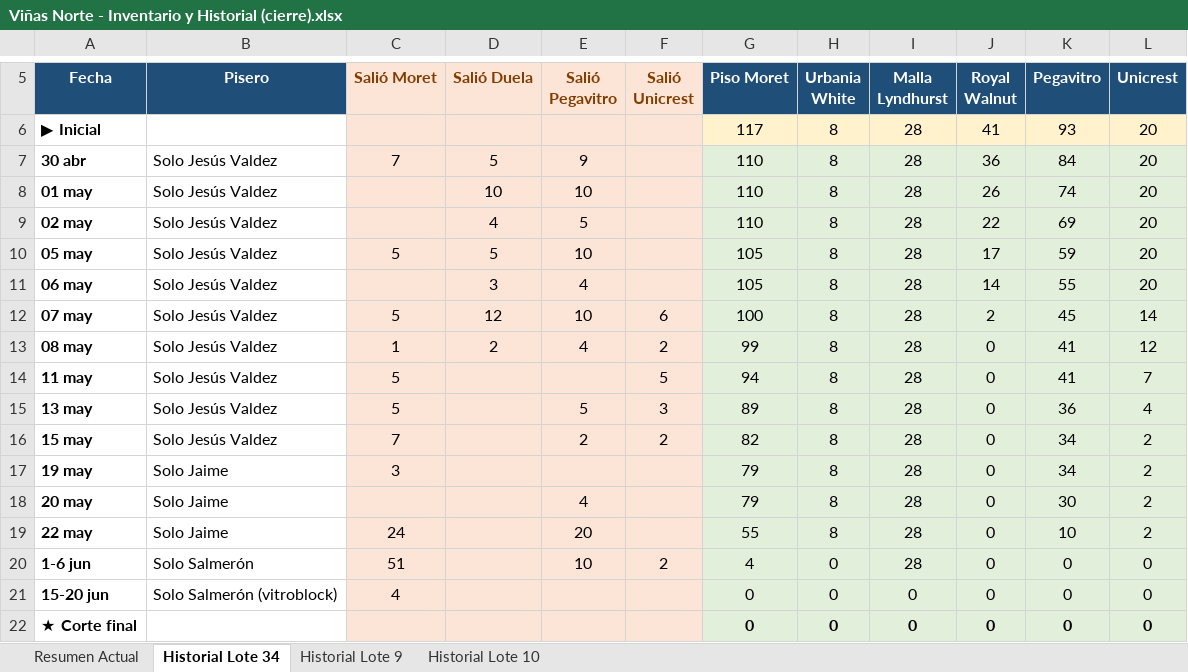
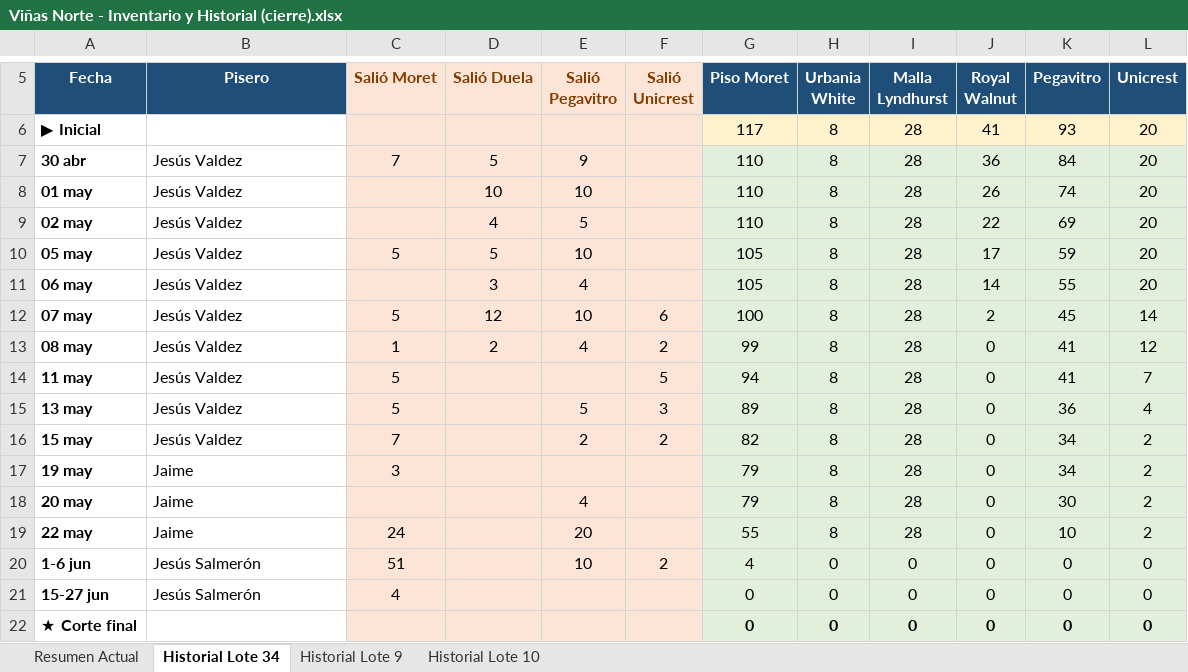
Before and after one commit to mauricioelnoob-boop/Autocad, an Excel workbook: Viñas Norte - Inventario y Historial (cierre).xlsx, sheet Historial Lote 34, drawn as a sheet; only a part is shown, gaps mark what is left out; values as stored, in another font and other column widths than the file's, no borders; the diff names each change by its address in the sheet, - before the commit and + after, or states it on an @@ line.

```diff
--- a/Viñas Norte - Inventario y Historial (cierre).xlsx (sheet Historial Lote 34)
+++ b/Viñas Norte - Inventario y Historial (cierre).xlsx (sheet Historial Lote 34)
-B7:B16 (Pisero): Solo Jesús Valdez
+B7:B16 (Pisero): Jesús Valdez
-B17:B19 (Pisero): Solo Jaime
+B17:B19 (Pisero): Jaime
-B20 (Pisero): Solo Salmerón
+B20 (Pisero): Jesús Salmerón
-I20 (Malla Lyndhurst): 28
+I20 (Malla Lyndhurst): 0
-A21 (Fecha): 15-20 jun
+A21 (Fecha): 15-27 jun
-B21 (Pisero): Solo Salmerón (vitroblock)
+B21 (Pisero): Jesús Salmerón
```
Also changed, not shown: sheet Historial Lote 10, sheet Historial Lote 9, sheet Resumen Actual.
